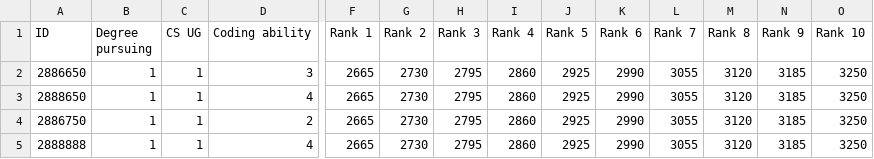
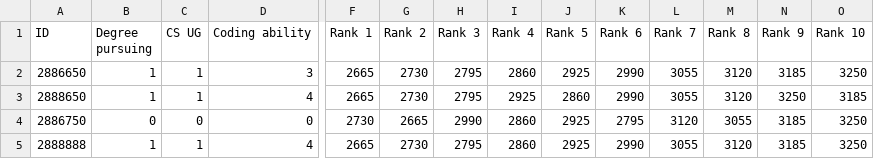
Before and after one commit to cornelltech/company-projects-matcher, a CSV file: src/classes/new_name.csv, drawn as a sheet; only a part is shown, gaps mark what is left out; the diff names each change by its address in the sheet, - before the commit and + after, or states it on an @@ line.

```diff
--- a/src/classes/new_name.csv
+++ b/src/classes/new_name.csv
-I3 (Rank 4): 2860
+I3 (Rank 4): 2925
-J3 (Rank 5): 2925
+J3 (Rank 5): 2860
-N3 (Rank 9): 3185
+N3 (Rank 9): 3250
-O3 (Rank 10): 3250
+O3 (Rank 10): 3185
-B4 (Degree pursuing): 1
+B4 (Degree pursuing): 0
-C4 (CS UG): 1
+C4 (CS UG): 0
-D4 (Coding ability): 2
+D4 (Coding ability): 0
-F4 (Rank 1): 2665
+F4 (Rank 1): 2730
-G4 (Rank 2): 2730
+G4 (Rank 2): 2665
-H4 (Rank 3): 2795
+H4 (Rank 3): 2990
-K4 (Rank 6): 2990
+K4 (Rank 6): 2795
-L4 (Rank 7): 3055
+L4 (Rank 7): 3120
-M4 (Rank 8): 3120
+M4 (Rank 8): 3055
```
Also changed, not shown: 3 other files.
